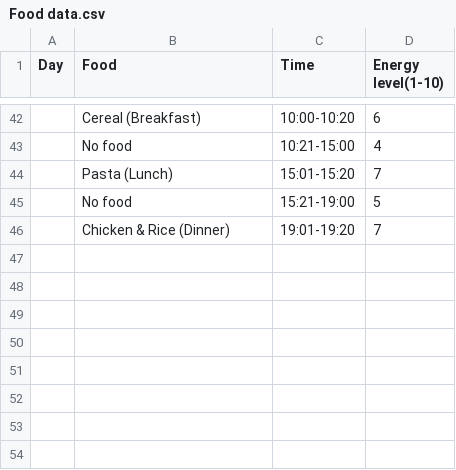
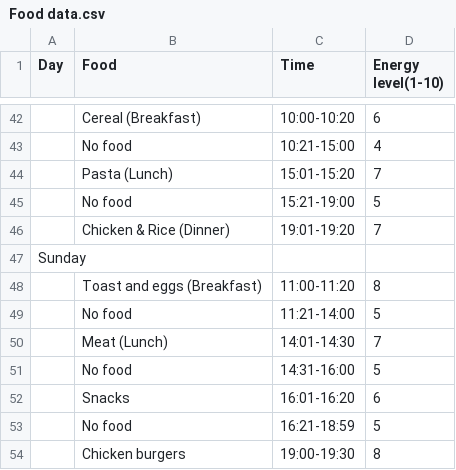
Before and after one commit to Yuseph11/Dear-Data, a CSV file: Food data.csv, drawn as a sheet; only a part is shown, gaps mark what is left out; the diff names each change by its address in the sheet, - before the commit and + after, or states it on an @@ line.

Commit message:
Add files via upload
added the previous day i missed.

```diff
--- a/Food data.csv
+++ b/Food data.csv
+row 47: Sunday
+row 48:  | Toast and eggs (Breakfast) | 11:00-11:20 | 8
+row 49:  | No food | 11:21-14:00 | 5
+row 50:  | Meat (Lunch) | 14:01-14:30 | 7
+row 51:  | No food | 14:31-16:00 | 5
+row 52:  | Snacks | 16:01-16:20 | 6
+row 53:  | No food | 16:21-18:59 | 5
+row 54:  | Chicken burgers | 19:00-19:30 | 8
```
